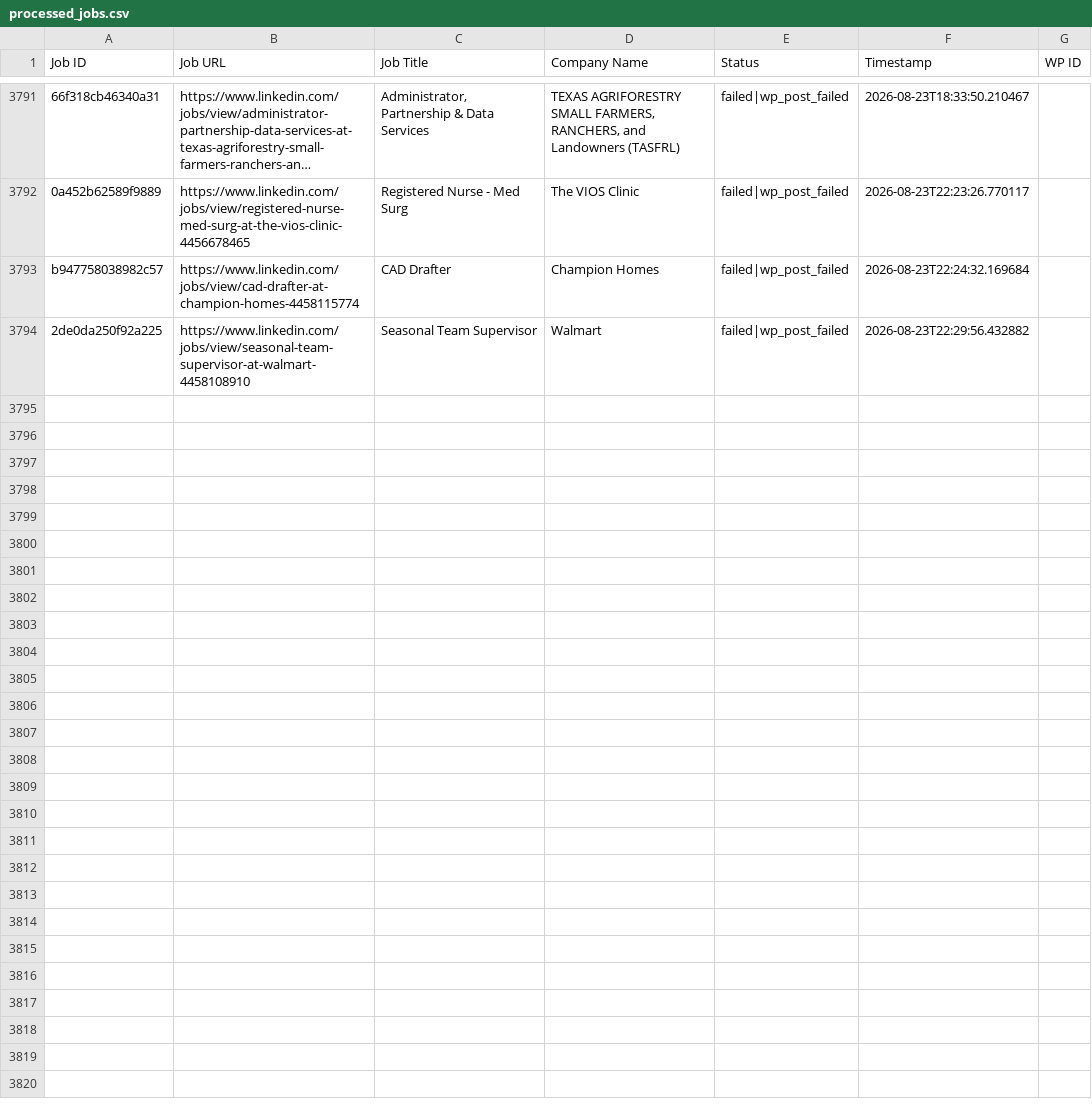
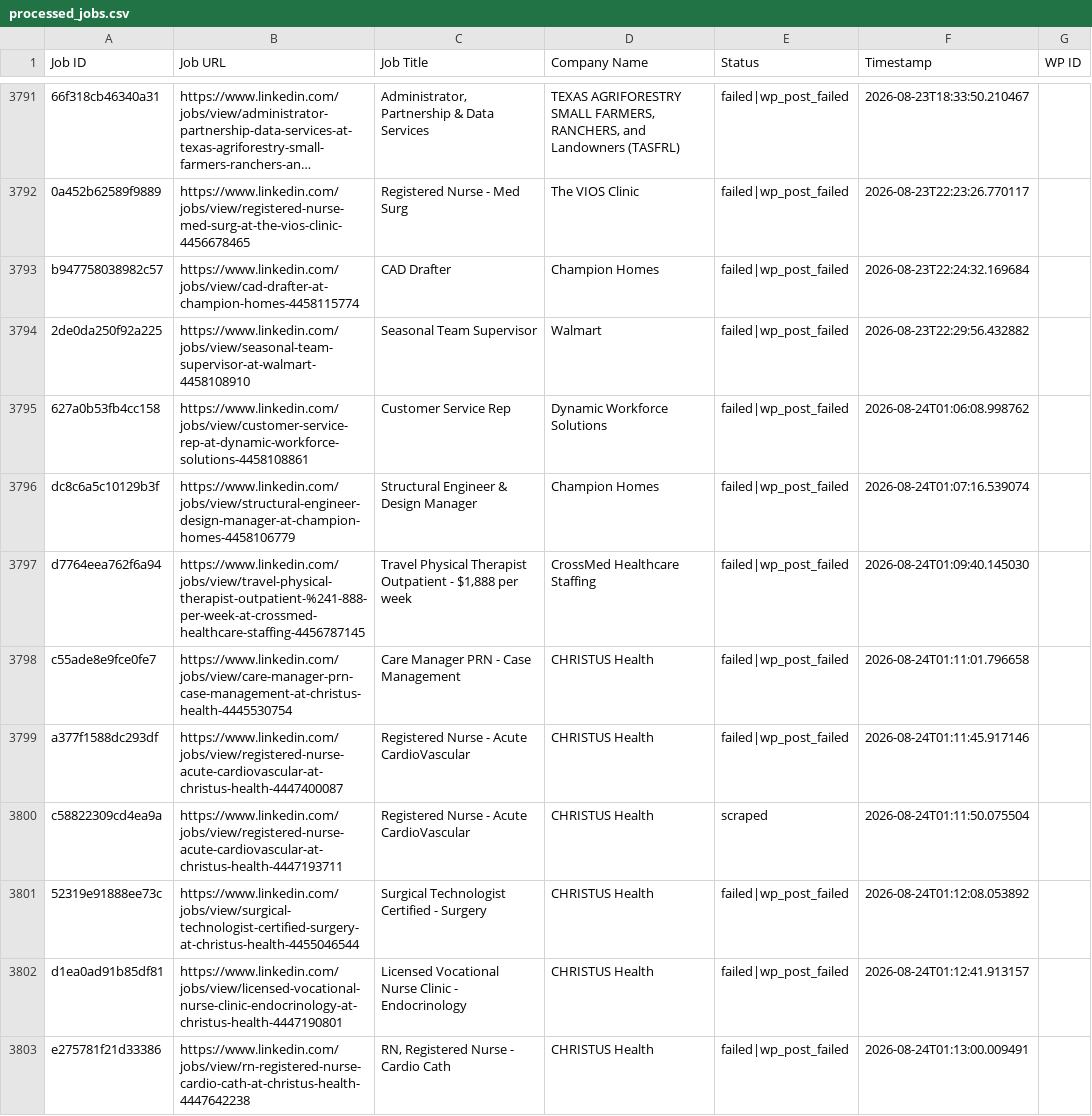
Before and after one commit to vindoky/ps, a CSV file: processed_jobs.csv, drawn as a sheet; only a part is shown, gaps mark what is left out; long unchanged cells end in ….

```diff
--- a/processed_jobs.csv
+++ b/processed_jobs.csv
@@ -3794 +3794,10 @@ b947758038982c57,https://www.linkedin.com/jobs/view/cad-drafter-at-champion-home
 2de0da250f92a225,https://www.linkedin.com/jobs/view/seasonal-team-supervisor-at-walmart-4458108910,Seasonal Team Supervisor,Walmart,failed|wp_post_failed,2026-08-23T22:29:56.432882,
+627a0b53fb4cc158,https://www.linkedin.com/jobs/view/customer-service-rep-at-dynamic-workforce-solutions-4458108861,Customer Service Rep,Dynamic Workforce Solutions,failed|wp_post_failed,2026-08-24T01:06:08.998762,
+dc8c6a5c10129b3f,https://www.linkedin.com/jobs/view/structural-engineer-design-manager-at-champion-homes-4458106779,Structural Engineer & Design Manager,Champion Homes,failed|wp_post_failed,2026-08-24T01:07:16.539074,
+d7764eea762f6a94,https://www.linkedin.com/jobs/view/travel-physical-therapist-outpatient-%241-888-per-week-at-crossmed-healthcare-staffing-4456787145,"Travel Physical Therapist Outpatient - $1,888 per week",CrossMed Healthcare Staffing,failed|wp_post_failed,2026-08-24T01:09:40.145030,
+c55ade8e9fce0fe7,https://www.linkedin.com/jobs/view/care-manager-prn-case-management-at-christus-health-4445530754,Care Manager PRN - Case Management,CHRISTUS Health,failed|wp_post_failed,2026-08-24T01:11:01.796658,
+a377f1588dc293df,https://www.linkedin.com/jobs/view/registered-nurse-acute-cardiovascular-at-christus-health-4447400087,Registered Nurse - Acute CardioVascular,CHRISTUS Health,failed|wp_post_failed,2026-08-24T01:11:45.917146,
+c58822309cd4ea9a,https://www.linkedin.com/jobs/view/registered-nurse-acute-cardiovascular-at-christus-health-4447193711,Registered Nurse - Acute CardioVascular,CHRISTUS Health,scraped,2026-08-24T01:11:50.075504,
+52319e91888ee73c,https://www.linkedin.com/jobs/view/surgical-technologist-certified-surgery-at-christus-health-4455046544,Surgical Technologist Certified - Surgery,CHRISTUS Health,failed|wp_post_failed,2026-08-24T01:12:08.053892,
+d1ea0ad91b85df81,https://www.linkedin.com/jobs/view/licensed-vocational-nurse-clinic-endocrinology-at-christus-health-4447190801,Licensed Vocational Nurse Clinic - Endocrinology,CHRISTUS Health,failed|wp_post_failed,2026-08-24T01:12:41.913157,
+e275781f21d33386,https://www.linkedin.com/jobs/view/rn-registered-nurse-cardio-cath-at-christus-health-4447642238,"RN, Registered Nurse - Cardio Cath",CHRISTUS Health,failed|wp_post_failed,2026-08-24T01:13:00.009491,
```
